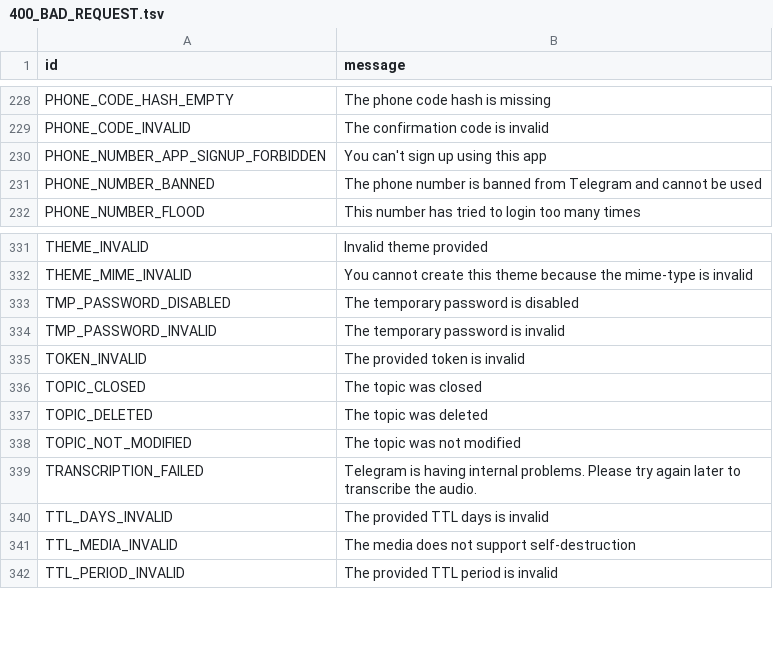
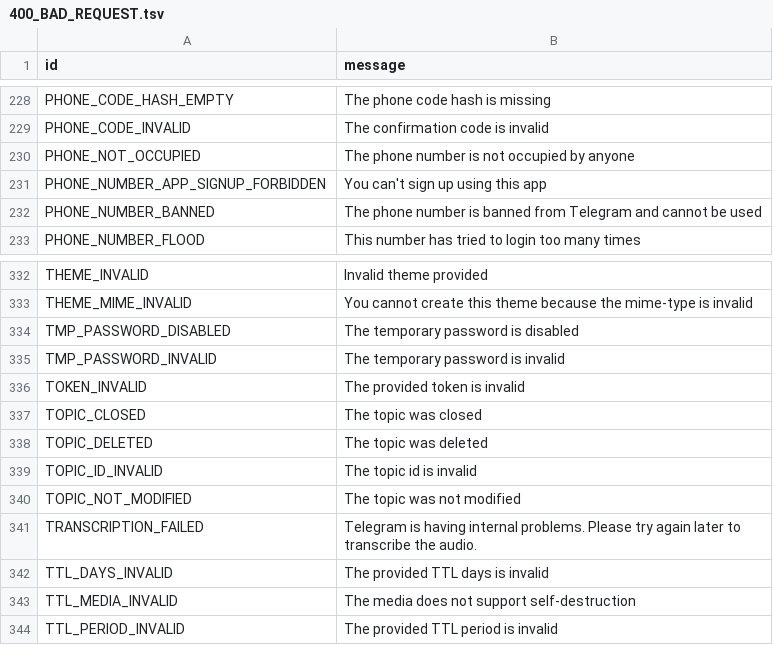
Before and after one commit to pylakey/pylogram, a TSV file: compiler/errors/source/400_BAD_REQUEST.tsv, drawn as a sheet; only a part is shown, gaps mark what is left out.

Commit message:
Added new error types

```diff
--- a/compiler/errors/source/400_BAD_REQUEST.tsv
+++ b/compiler/errors/source/400_BAD_REQUEST.tsv
@@ -229,2 +229,3 @@ PHONE_CODE_HASH_EMPTY	The phone code hash is missing
 PHONE_CODE_INVALID	The confirmation code is invalid
+PHONE_NOT_OCCUPIED	The phone number is not occupied by anyone
 PHONE_NUMBER_APP_SIGNUP_FORBIDDEN	You can't sign up using this app
@@ -337,2 +338,3 @@ TOPIC_CLOSED	The topic was closed
 TOPIC_DELETED	The topic was deleted
+TOPIC_ID_INVALID	The topic id is invalid
 TOPIC_NOT_MODIFIED	The topic was not modified
```
